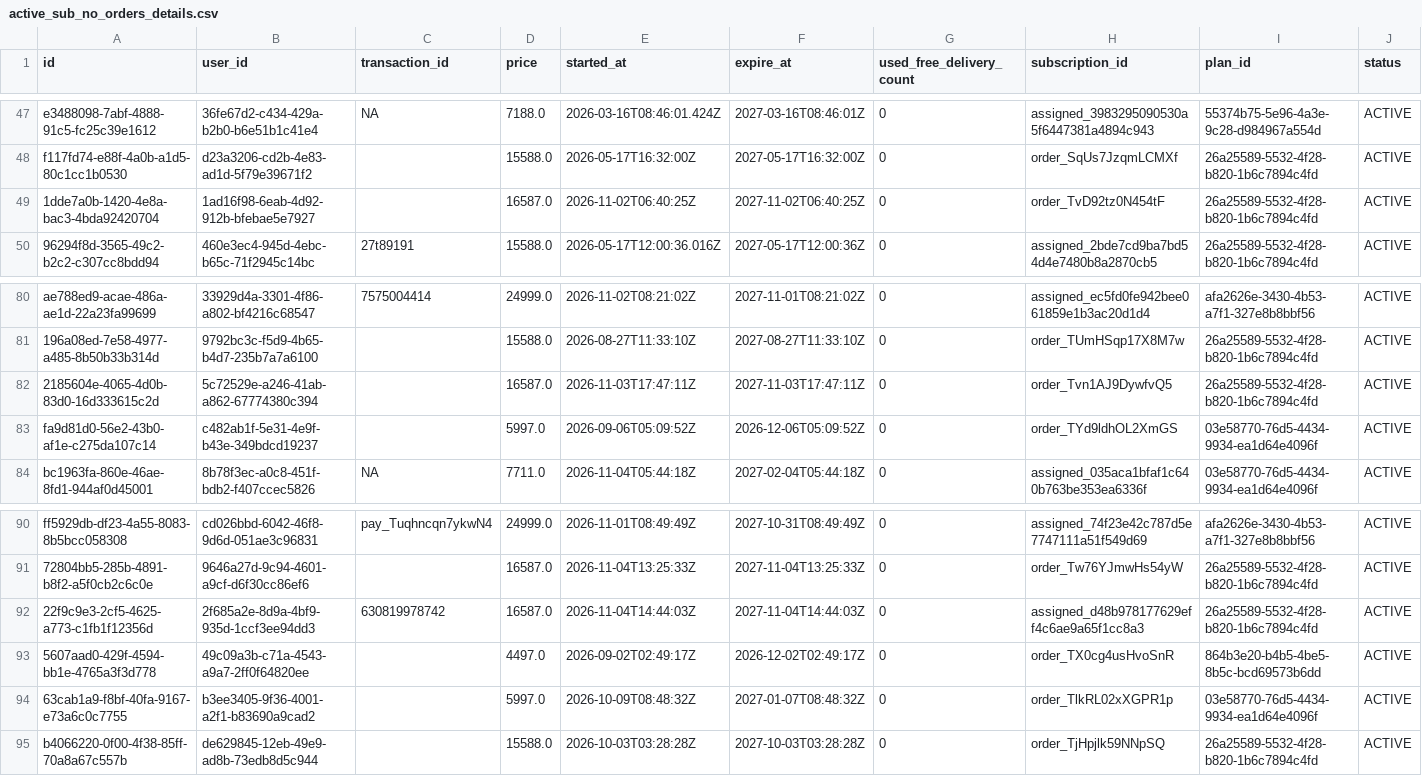
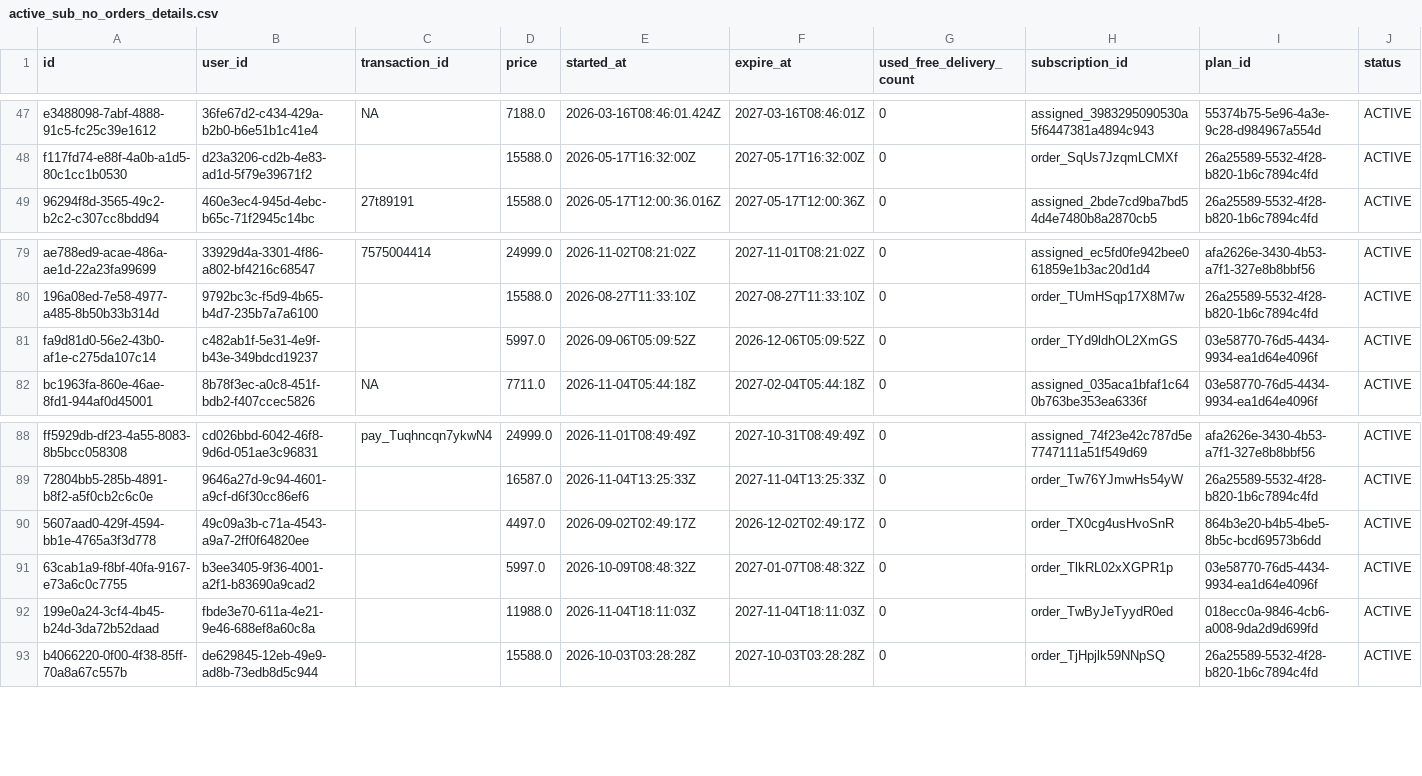
Before and after one commit to Amankr0402/Daily-Sales-Revenue-Report, a CSV file: data/active_sub_no_orders_details.csv, drawn as a sheet; only a part is shown, gaps mark what is left out; removed rows and columns are numbered as before the commit, all else as after; rows hold the shown columns only; the diff names each change by its address in the sheet, - before the commit and + after, or states it on an @@ line.

Commit message:
chore(data): auto-sync sales data [2026-11-04 21:53 UTC]

```diff
--- a/data/active_sub_no_orders_details.csv
+++ b/data/active_sub_no_orders_details.csv
-row 49: 1dde7a0b-1420-4e8a-bac3-4bda92420704 | 1ad16f98-6eab-4d92-912b-bfebae5e7927 |  | 16587.0 | 2026-11-02T06:40:25Z | 2027-11-02T06:40:25Z | 0 | order_TvD92tz0N454tF | 26a25589-5532-4f28-b820-1b6c7894c4fd | ACTIVE
-row 82: 2185604e-4065-4d0b-83d0-16d333615c2d | 5c72529e-a246-41ab-a862-67774380c394 |  | 16587.0 | 2026-11-03T17:47:11Z | 2027-11-03T17:47:11Z | 0 | order_Tvn1AJ9DywfvQ5 | 26a25589-5532-4f28-b820-1b6c7894c4fd | ACTIVE
-row 92: 22f9c9e3-2cf5-4625-a773-c1fb1f12356d | 2f685a2e-8d9a-4bf9-935d-1ccf3ee94dd3 | 630819978742 | 16587.0 | 2026-11-04T14:44:03Z | 2027-11-04T14:44:03Z | 0 | assigned_d48b978177629eff4c6ae9a65f1cc8a3 | 26a25589-5532-4f28-b820-1b6c7894c4fd | ACTIVE
+row 92: 199e0a24-3cf4-4b45-b24d-3da72b52daad | fbde3e70-611a-4e21-9e46-688ef8a60c8a |  | 11988.0 | 2026-11-04T18:11:03Z | 2027-11-04T18:11:03Z | 0 | order_TwByJeTyydR0ed | 018ecc0a-9846-4cb6-a008-9da2d9d699fd | ACTIVE
```
Also changed, not shown: data/all_new_users_order_status_details.csv, data/inside_sales_details.csv, 22 other files.
